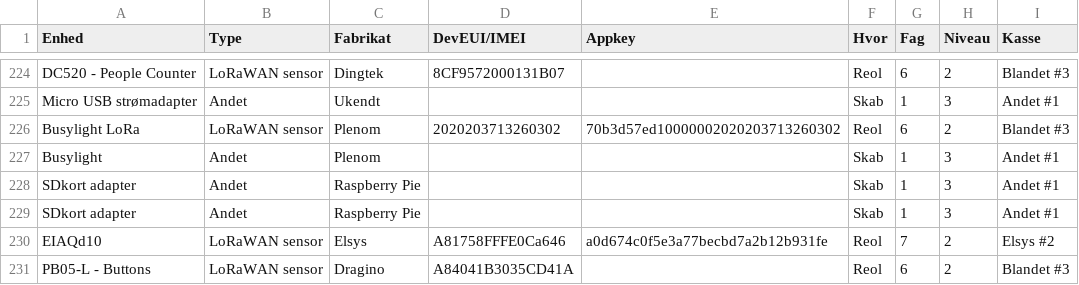
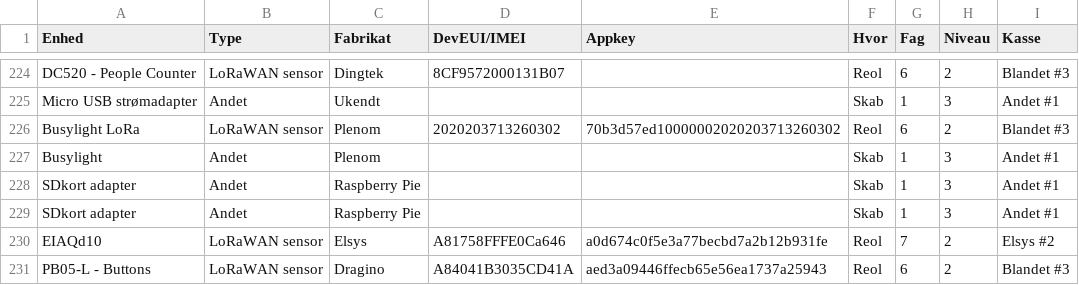
Before and after one commit to miniib/svg-files, a CSV file: test db for lagerstyring.csv, drawn as a sheet; only a part is shown, gaps mark what is left out.

Commit message:
Opdater lagerstyring CSV

```diff
--- a/test db for lagerstyring.csv
+++ b/test db for lagerstyring.csv
@@ -230,2 +230,2 @@ SDkort adapter;Andet;Raspberry Pie;;;Skab;1;3;Andet #1
 EIAQd10;LoRaWAN sensor;Elsys;A81758FFFE0Ca646;a0d674c0f5e3a77becbd7a2b12b931fe;Reol;7;2;Elsys #2
-PB05-L - Buttons;LoRaWAN sensor;Dragino;A84041B3035CD41A;;Reol;6;2;Blandet #3
+PB05-L - Buttons;LoRaWAN sensor;Dragino;A84041B3035CD41A;aed3a09446ffecb65e56ea1737a25943;Reol;6;2;Blandet #3
```
